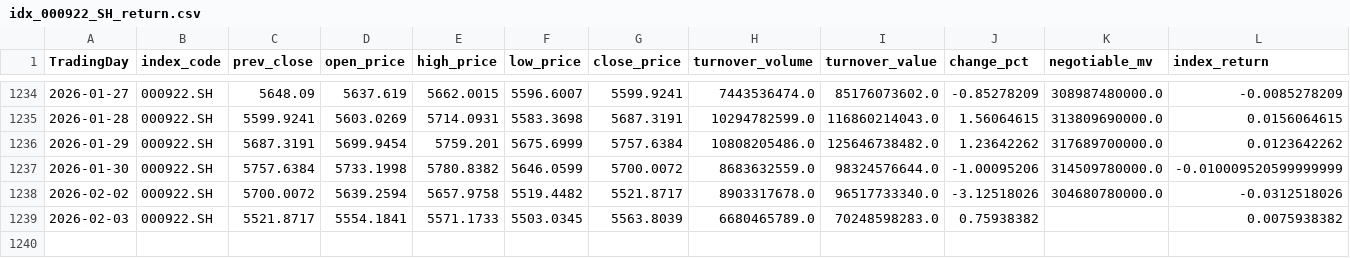
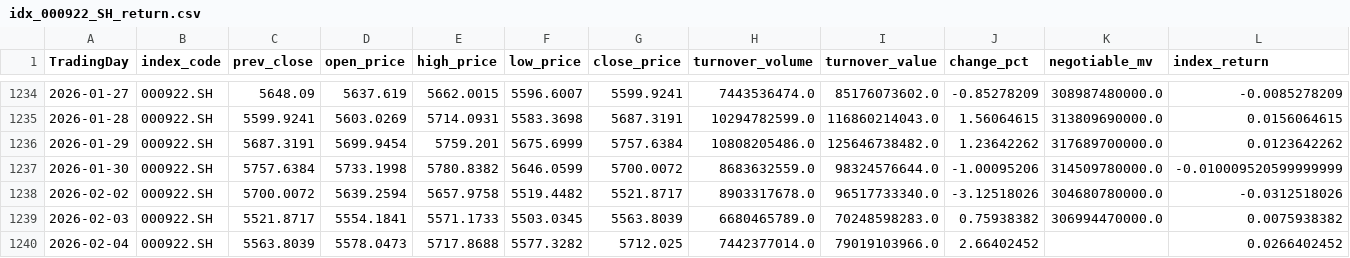
Before and after one commit to w17850783921-rgb/Jinfuzi-Intern, a CSV file: data/realtime_data/idx_000922_SH_return.csv, drawn as a sheet; only a part is shown, gaps mark what is left out.

```diff
--- a/data/realtime_data/idx_000922_SH_return.csv
+++ b/data/realtime_data/idx_000922_SH_return.csv
@@ -1238,2 +1238,3 @@ TradingDay,index_code,prev_close,open_price,high_price,low_price,close_price,tur
 2026-02-02,000922.SH,5700.0072,5639.2594,5657.9758,5519.4482,5521.8717,8903317678.0,96517733340.0,-3.12518026,304680780000.0,-0.0312518026
-2026-02-03,000922.SH,5521.8717,5554.1841,5571.1733,5503.0345,5563.8039,6680465789.0,70248598283.0,0.75938382,,0.0075938382
+2026-02-03,000922.SH,5521.8717,5554.1841,5571.1733,5503.0345,5563.8039,6680465789.0,70248598283.0,0.75938382,306994470000.0,0.0075938382
+2026-02-04,000922.SH,5563.8039,5578.0473,5717.8688,5577.3282,5712.025,7442377014.0,79019103966.0,2.66402452,,0.0266402452
```
Also changed, not shown: data/realtime_data/fund_515180_return.csv, data/realtime_data/idx_000905_SH_return.csv, 8 other files.
